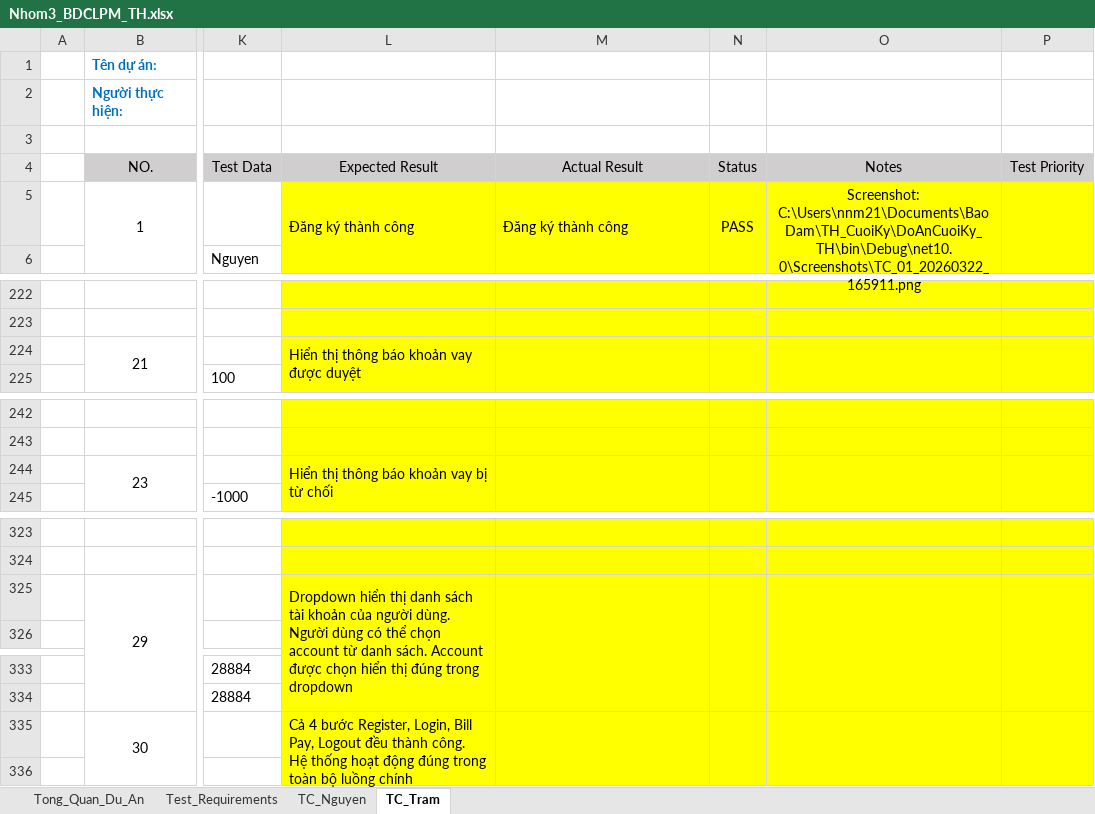
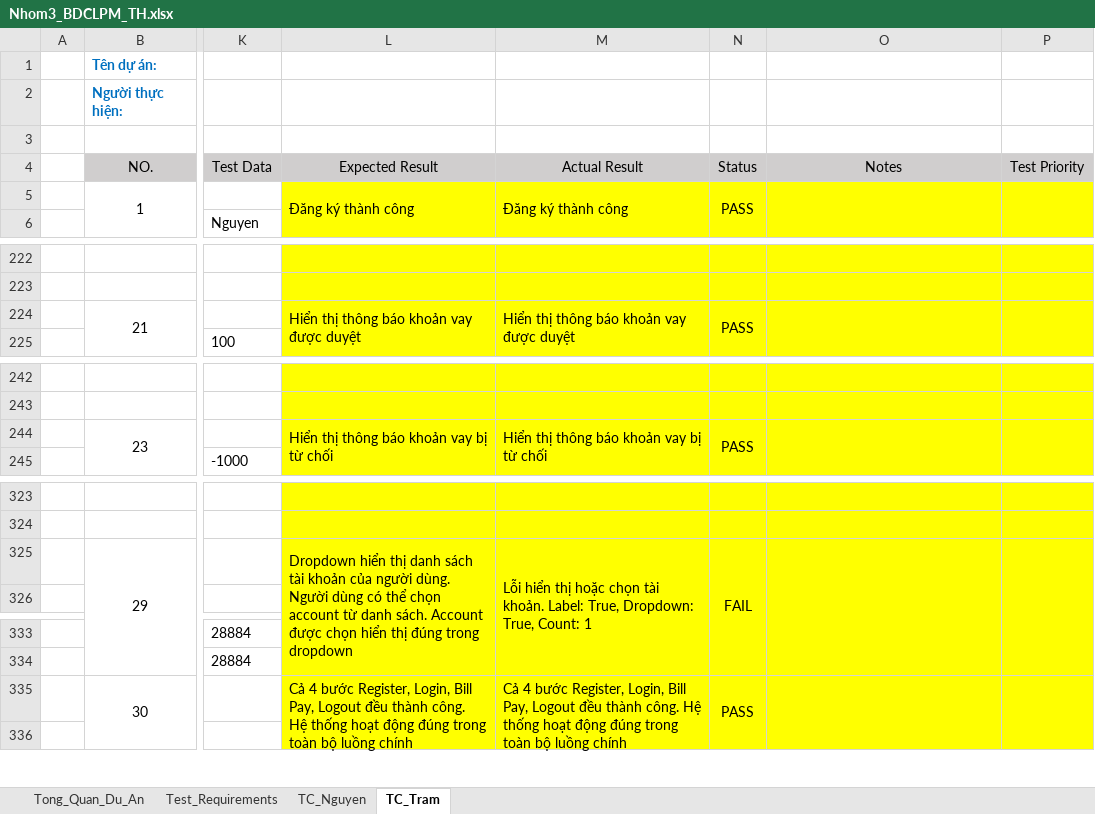
Before and after one commit to pn-knguyen/BDCLPM_DoAnCuoiKy_TH, an Excel workbook: Nhom3_BDCLPM_TH.xlsx, sheet TC_Tram, drawn as a sheet; only a part is shown, gaps mark what is left out; values as stored, in another font and other column widths than the file's, no borders; the diff covers the shown part only; the diff names each change by its address in the sheet, - before the commit and + after, or states it on an @@ line.

Commit message:
Update execl file

```diff
--- a/Nhom3_BDCLPM_TH.xlsx (sheet TC_Tram)
+++ b/Nhom3_BDCLPM_TH.xlsx (sheet TC_Tram)
-O5: Screenshot: C:\Users\nnm21\Documents\BaoDam\TH_CuoiKy\DoAnCuoiKy_TH\bin\Debug\net10.0\Screenshots\TC_01_20260322_165911.png
+O5: (empty)
-M224: (empty)
+M224: Hiển thị thông báo khoản vay được duyệt
-N224: (empty)
+N224: PASS
-M244: (empty)
+M244: Hiển thị thông báo khoản vay bị từ chối
-N244: (empty)
+N244: PASS
-M325: (empty)
+M325: Lỗi hiển thị hoặc chọn tài khoản. Label: True, Dropdown: True, Count: 1
-N325: (empty)
+N325: FAIL
-M335: (empty)
+M335: Cả 4 bước Register, Login, Bill Pay, Logout đều thành công. Hệ thống hoạt động đúng trong toàn bộ luồng chính
-N335: (empty)
+N335: PASS
```
Also changed, not shown: 3 edited cells elsewhere in this sheet, sheet TC_Nguyen.
